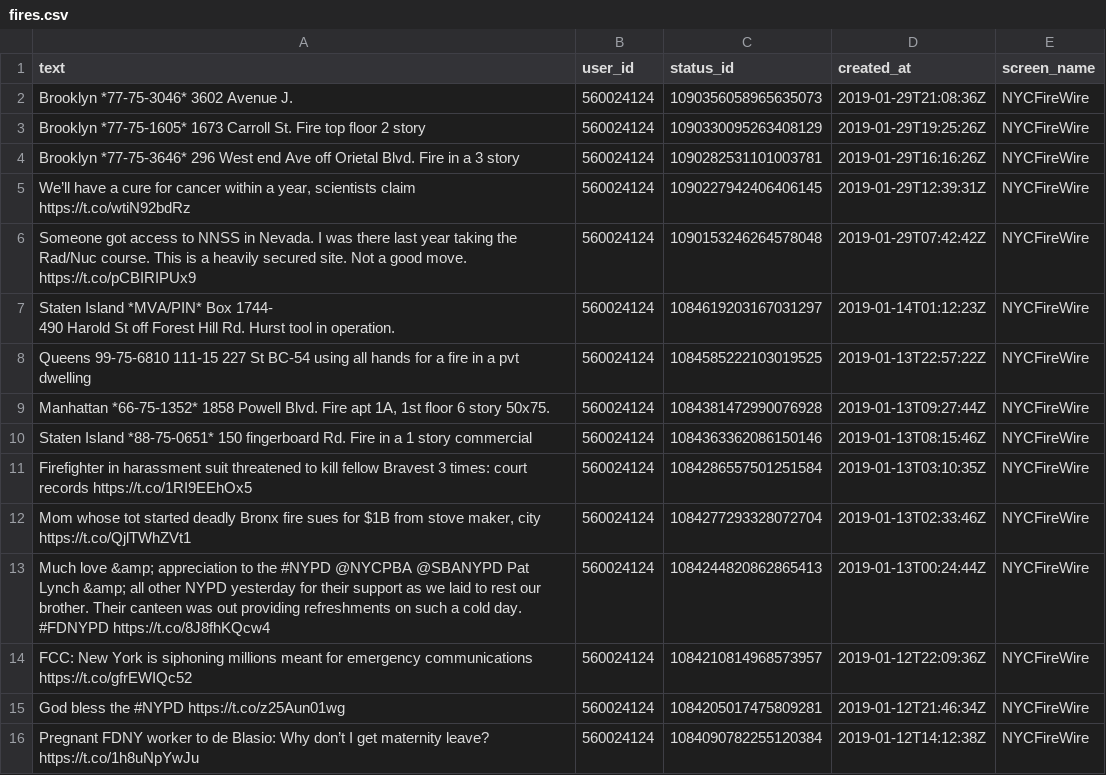
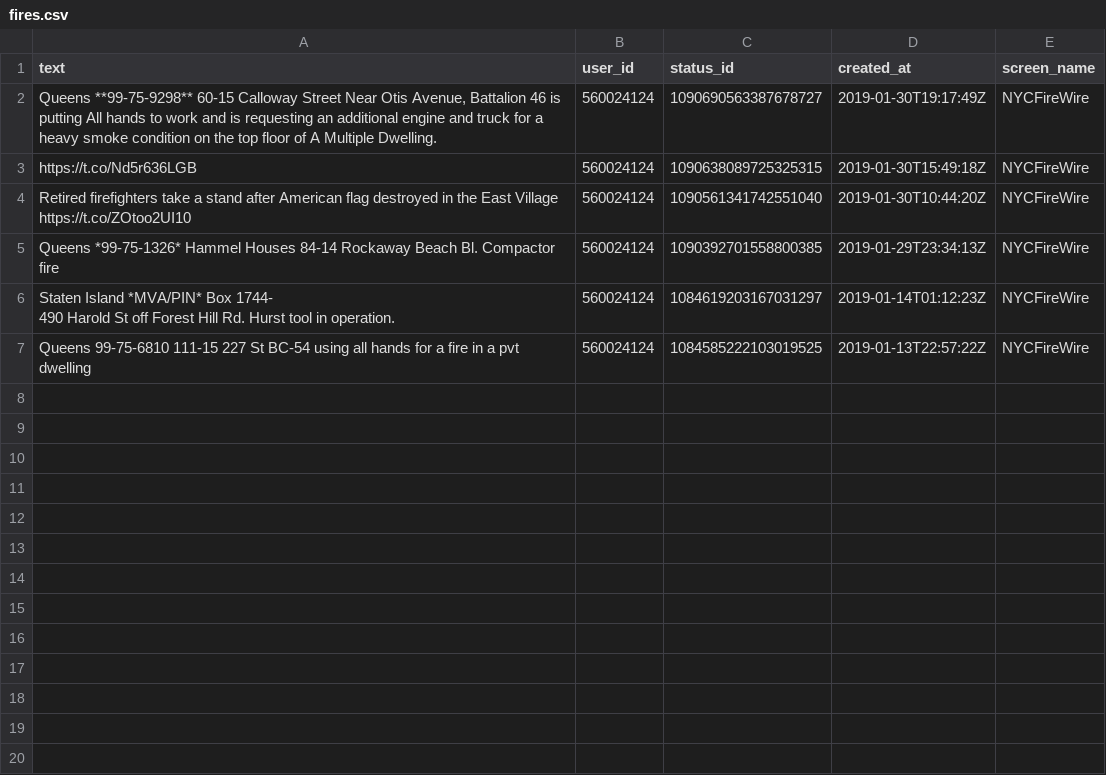
Before and after one commit to aedobbyn/nyc-fires, a CSV file: data/raw/fires.csv, drawn as a sheet.

```diff
--- a/data/raw/fires.csv
+++ b/data/raw/fires.csv
@@ -1,7 +1,6 @@
 text,user_id,status_id,created_at,screen_name
-Brooklyn *77-75-3046* 3602 Avenue J.,560024124,1090356058965635073,2019-01-29T21:08:36Z,NYCFireWire
-Brooklyn *77-75-1605* 1673 Carroll St. Fire top floor 2 story,560024124,1090330095263408129,2019-01-29T19:25:26Z,NYCFireWire
-Brooklyn *77-75-3646* 296 West end Ave off Orietal Blvd. Fire in a 3 story,560024124,1090282531101003781,2019-01-29T16:16:26Z,NYCFireWire
-"We’ll have a cure for cancer within a year, scientists claim https://t.co/wtiN92bdRz",560024124,1090227942406406145,2019-01-29T12:39:31Z,NYCFireWire
-Someone got access to NNSS in Nevada. I was there last year taking the Rad/Nuc course. This is a heavily secured site. Not a good move. https://t.co/pCBIRIPUx9,560024124,1090153246264578048,2019-01-29T07:42:42Z,NYCFireWire
+"Queens **99-75-9298** 60-15 Calloway Street Near Otis Avenue, Battalion 46 is putting All hands to work and is requesting an additional engine and truck for a heavy smoke condition on the top floor of A Multiple Dwelling.",560024124,1090690563387678727,2019-01-30T19:17:49Z,NYCFireWire
+https://t.co/Nd5r636LGB,560024124,1090638089725325315,2019-01-30T15:49:18Z,NYCFireWire
+Retired firefighters take a stand after American flag destroyed in the East Village https://t.co/ZOtoo2UI10,560024124,1090561341742551040,2019-01-30T10:44:20Z,NYCFireWire
+Queens *99-75-1326* Hammel Houses 84-14 Rockaway Beach Bl. Compactor fire,560024124,1090392701558800385,2019-01-29T23:34:13Z,NYCFireWire
 "Staten Island *MVA/PIN* Box 1744-
@@ -9,9 +8 @@ Someone got access to NNSS in Nevada. I was there last year taking the Rad/Nuc c
 Queens 99-75-6810 111-15 227 St BC-54 using all hands for a fire in a pvt dwelling,560024124,1084585222103019525,2019-01-13T22:57:22Z,NYCFireWire
-"Manhattan *66-75-1352* 1858 Powell Blvd. Fire apt 1A, 1st floor 6 story 50x75.",560024124,1084381472990076928,2019-01-13T09:27:44Z,NYCFireWire
-Staten Island *88-75-0651* 150 fingerboard Rd. Fire in a 1 story commercial,560024124,1084363362086150146,2019-01-13T08:15:46Z,NYCFireWire
-Firefighter in harassment suit threatened to kill fellow Bravest 3 times: court records https://t.co/1RI9EEhOx5,560024124,1084286557501251584,2019-01-13T03:10:35Z,NYCFireWire
-"Mom whose tot started deadly Bronx fire sues for $1B from stove maker, city https://t.co/QjlTWhZVt1",560024124,1084277293328072704,2019-01-13T02:33:46Z,NYCFireWire
-Much love &amp; appreciation to the #NYPD @NYCPBA @SBANYPD Pat Lynch &amp; all other NYPD yesterday for their support as we laid to rest our brother. Their canteen was out providing refreshments on such a cold day. #FDNYPD https://t.co/8J8fhKQcw4,560024124,1084244820862865413,2019-01-13T00:24:44Z,NYCFireWire
-FCC: New York is siphoning millions meant for emergency communications https://t.co/gfrEWIQc52,560024124,1084210814968573957,2019-01-12T22:09:36Z,NYCFireWire
-God bless the #NYPD https://t.co/z25Aun01wg,560024124,1084205017475809281,2019-01-12T21:46:34Z,NYCFireWire
-Pregnant FDNY worker to de Blasio: Why don’t I get maternity leave? https://t.co/1h8uNpYwJu,560024124,1084090782255120384,2019-01-12T14:12:38Z,NYCFireWire
```
Also changed, not shown: data/raw/burn.csv, 4 other files.
